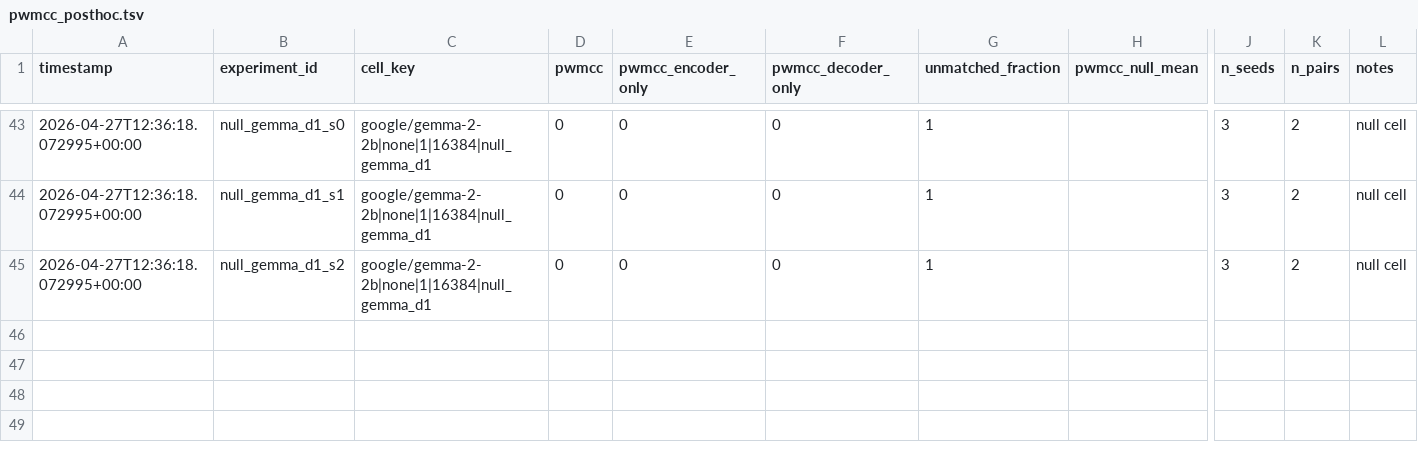
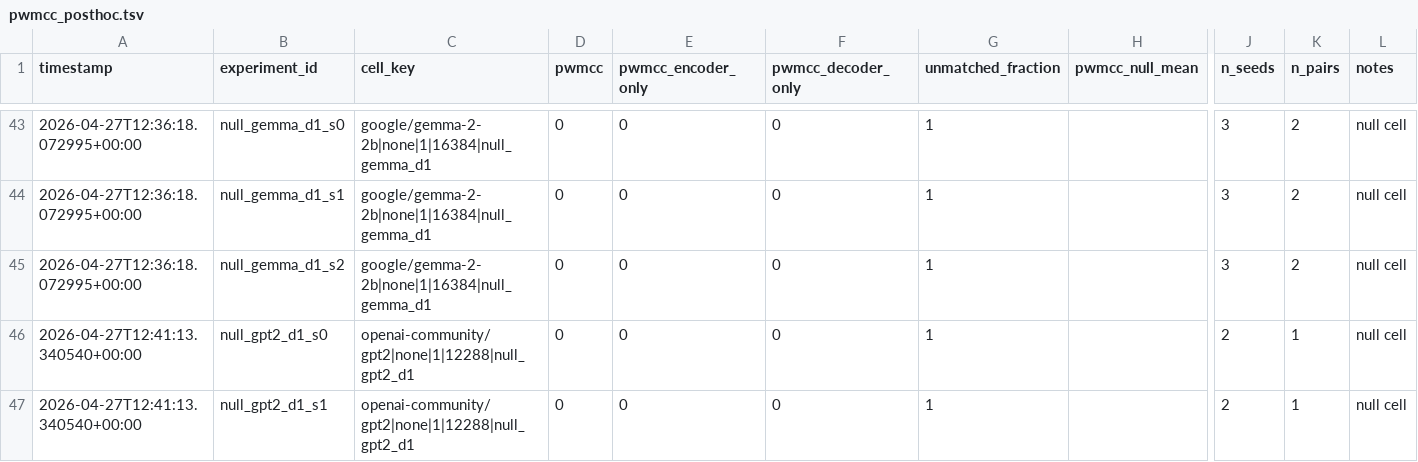
Before and after one commit to aragorn-w/sae-recursive-depth, a TSV file: experiments/pwmcc_posthoc.tsv, drawn as a sheet; only a part is shown, gaps mark what is left out; rows hold the shown columns only; the diff names each change by its address in the sheet, - before the commit and + after, or states it on an @@ line.

Commit message:
[SAE-LOOP] null_gpt2_d1_s1 complete VE=0.0140804 PW-MCC=NA

```diff
--- a/experiments/pwmcc_posthoc.tsv
+++ b/experiments/pwmcc_posthoc.tsv
+row 46: 2026-04-27T12:41:13.340540+00:00 | null_gpt2_d1_s0 | openai-community/gpt2|none|1|12288|null_gpt2_d1 | 0 | 0 | 0 | 1 |  | 2 | 1 | null cell
+row 47: 2026-04-27T12:41:13.340540+00:00 | null_gpt2_d1_s1 | openai-community/gpt2|none|1|12288|null_gpt2_d1 | 0 | 0 | 0 | 1 |  | 2 | 1 | null cell
```
Also changed, not shown: experiments/results.tsv, 3 other files.
